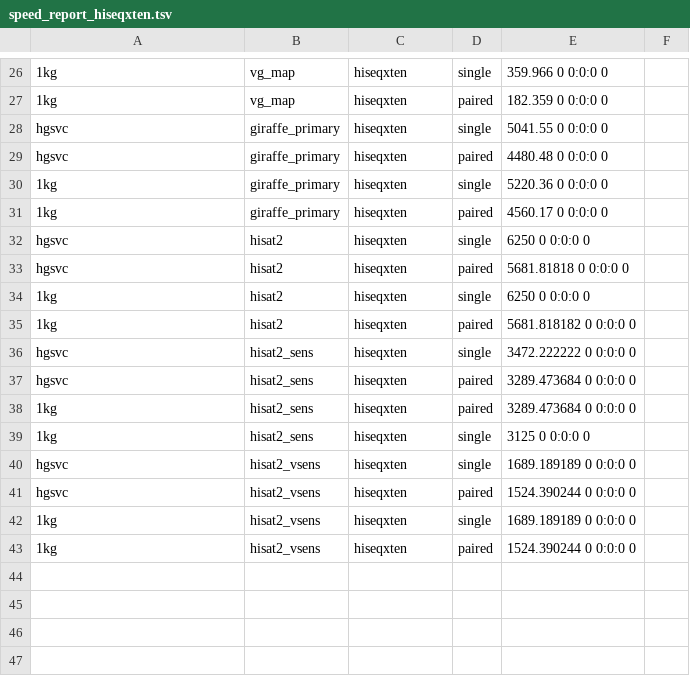
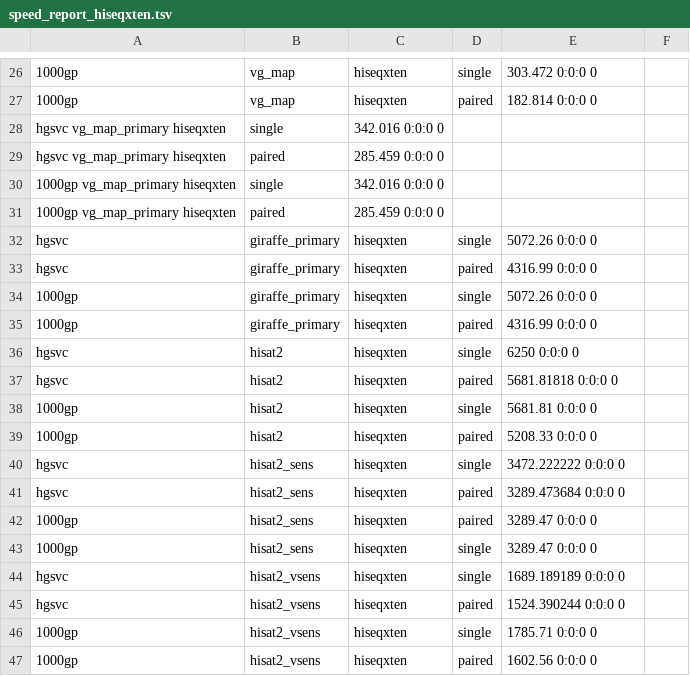
Before and after one commit to vgteam/giraffe-sv-paper, a TSV file: scripts/plotting/speed_report_hiseqxten.tsv, drawn as a sheet; only a part is shown, gaps mark what is left out; addresses are those after the commit; the diff covers the shown part only; the diff names each change by its address in the sheet, - before the commit and + after, or states it on an @@ line.

```diff
--- a/scripts/plotting/speed_report_hiseqxten.tsv
+++ b/scripts/plotting/speed_report_hiseqxten.tsv
-A26:A27: 1kg
+A26:A27: 1000gp
-E26: 359.966 0 0:0:0 0
+E26: 303.472 0:0:0 0
-E27: 182.359 0 0:0:0 0
+E27: 182.814 0:0:0 0
+row 28: hgsvc vg_map_primary hiseqxten | single | 342.016 0:0:0 0
+row 29: hgsvc vg_map_primary hiseqxten | paired | 285.459 0:0:0 0
+row 30: 1000gp vg_map_primary hiseqxten | single | 342.016 0:0:0 0
+row 31: 1000gp vg_map_primary hiseqxten | paired | 285.459 0:0:0 0
-E32: 5041.55 0 0:0:0 0
+E32: 5072.26 0:0:0 0
-E33: 4480.48 0 0:0:0 0
+E33: 4316.99 0:0:0 0
-A34:A35: 1kg
+A34:A35: 1000gp
-E34: 5220.36 0 0:0:0 0
+E34: 5072.26 0:0:0 0
-E35: 4560.17 0 0:0:0 0
+E35: 4316.99 0:0:0 0
-E36: 6250 0 0:0:0 0
+E36: 6250 0:0:0 0
-E37: 5681.81818 0 0:0:0 0
+E37: 5681.81818 0:0:0 0
-A38:A39: 1kg
+A38:A39: 1000gp
-E38: 6250 0 0:0:0 0
+E38: 5681.81 0:0:0 0
-E39: 5681.818182 0 0:0:0 0
+E39: 5208.33 0:0:0 0
-E40: 3472.222222 0 0:0:0 0
+E40: 3472.222222 0:0:0 0
-E41: 3289.473684 0 0:0:0 0
+E41: 3289.473684 0:0:0 0
-A42:A43: 1kg
+A42:A43: 1000gp
-E42: 3289.473684 0 0:0:0 0
+E42: 3289.47 0:0:0 0
-E43: 3125 0 0:0:0 0
+E43: 3289.47 0:0:0 0
-E44: 1689.189189 0 0:0:0 0
+E44: 1689.189189 0:0:0 0
-E45: 1524.390244 0 0:0:0 0
+E45: 1524.390244 0:0:0 0
-A46:A47: 1kg
+A46:A47: 1000gp
-E46: 1689.189189 0 0:0:0 0
+E46: 1785.71 0:0:0 0
-E47: 1524.390244 0 0:0:0 0
+E47: 1602.56 0:0:0 0
```
Also changed, not shown: 43 edited cells elsewhere in this file, scripts/plotting/speed_report_hiseq2500.tsv, scripts/plotting/speed_report_novaseq6000.tsv, 10 other files.
